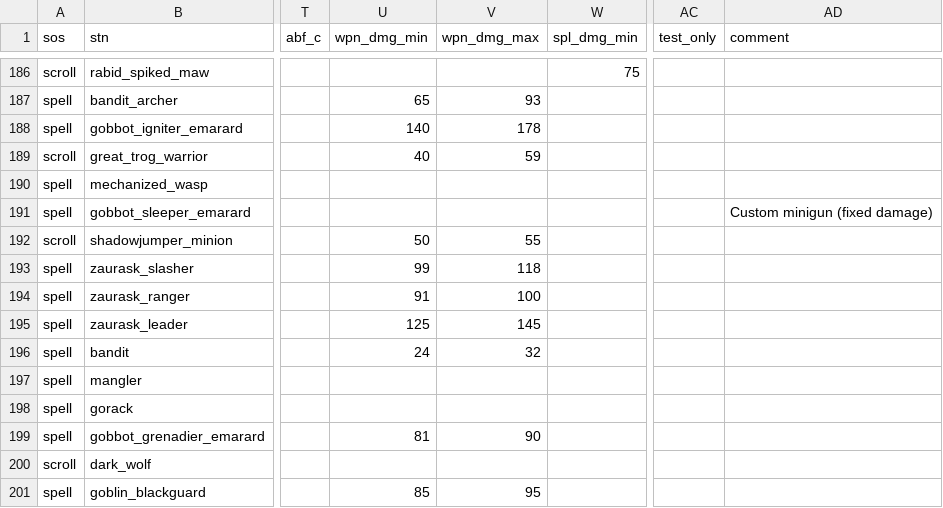
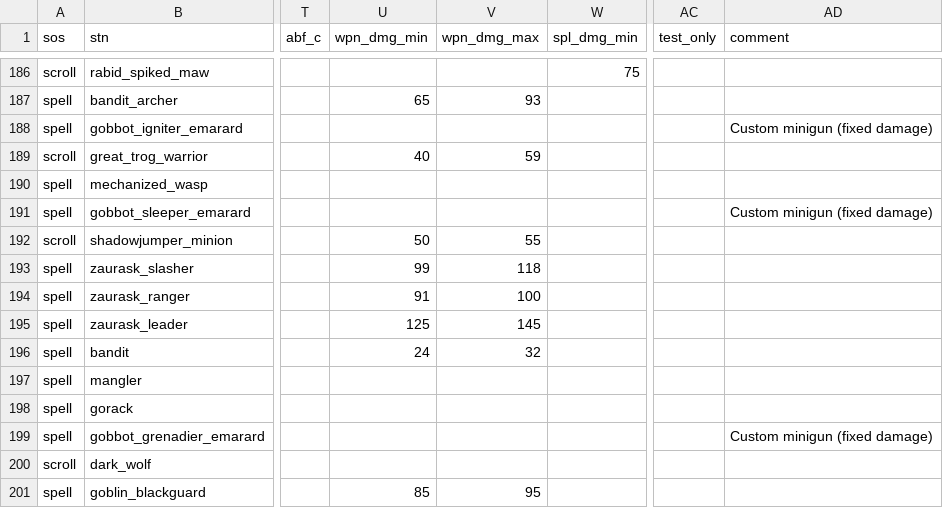
Before and after one commit to foerstj/sumcol, a CSV file: gaspy/jinja/sumcol/main/{{sos}}-summon-{{mc}}-{{ct}}-{{ft}}-{{v}}-{{stn}}.gas.csv, drawn as a sheet; only a part is shown, gaps mark what is left out; the diff names each change by its address in the sheet, - before the commit and + after, or states it on an @@ line.

```diff
--- a/gaspy/jinja/sumcol/main/{{sos}}-summon-{{mc}}-{{ct}}-{{ft}}-{{v}}-{{stn}}.gas.csv
+++ b/gaspy/jinja/sumcol/main/{{sos}}-summon-{{mc}}-{{ct}}-{{ft}}-{{v}}-{{stn}}.gas.csv
-U188 (wpn_dmg_min): 140
+U188 (wpn_dmg_min): (empty)
-V188 (wpn_dmg_max): 178
+V188 (wpn_dmg_max): (empty)
-AD188 (comment): (empty)
+AD188 (comment): Custom minigun (fixed damage)
-U199 (wpn_dmg_min): 81
+U199 (wpn_dmg_min): (empty)
-V199 (wpn_dmg_max): 90
+V199 (wpn_dmg_max): (empty)
-AD199 (comment): (empty)
+AD199 (comment): Custom minigun (fixed damage)
```
Also changed, not shown: 1 other file.
